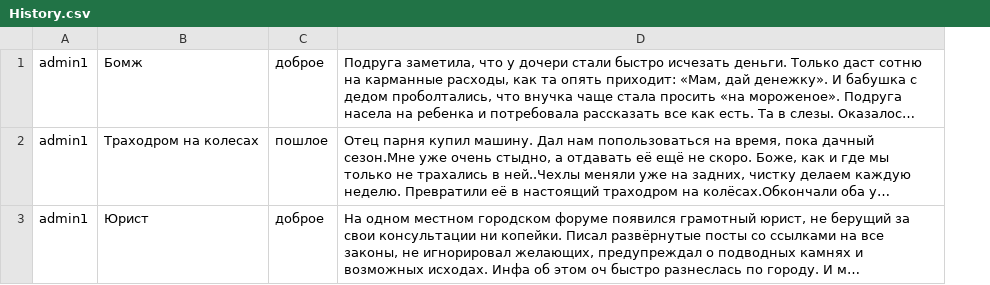
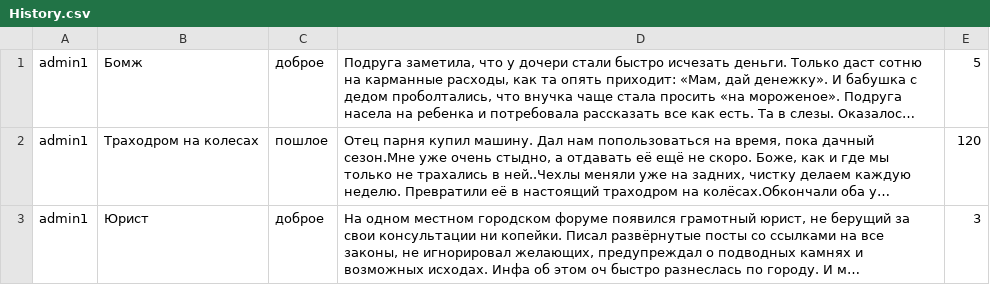
Before and after one commit to MemeSystem/MemeRepository, a CSV file: FIles/History.csv, drawn as a sheet; long unchanged cells end in …; the diff names each change by its address in the sheet, - before the commit and + after, or states it on an @@ line.

```diff
--- a/FIles/History.csv
+++ b/FIles/History.csv
+column E, rows 1-3: 5 | 120 | 3
```
Also changed, not shown: 1 other file.
